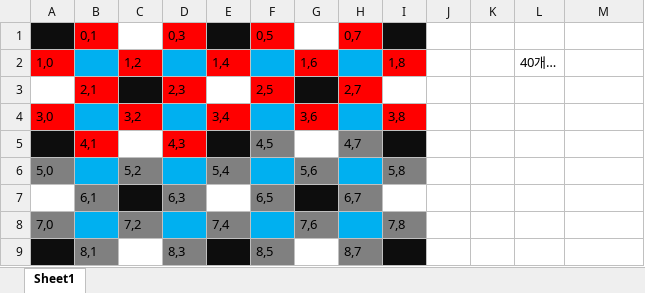
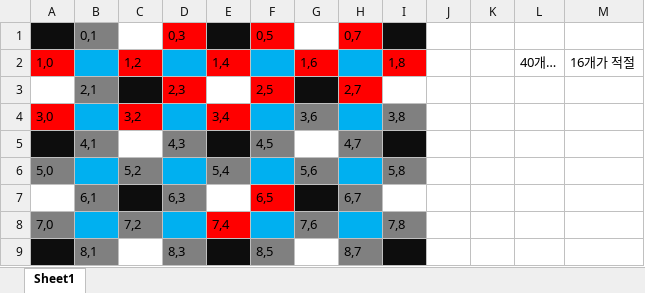
Before and after one commit to Maze-of-memories/origin, an Excel workbook: 미로 알고리즘 색칠공부.xlsx, sheet Sheet1, drawn as a sheet; values as stored, in another font and other column widths than the file's, no borders; the diff names each change by its address in the sheet, - before the commit and + after, or states it on an @@ line.

Commit message:
미로 생성 알고리즘 수정

```diff
--- a/미로 알고리즘 색칠공부.xlsx (sheet Sheet1)
+++ b/미로 알고리즘 색칠공부.xlsx (sheet Sheet1)
-B1 fill: #FF0000
+B1 fill: #808080
-M2: (empty)
+M2: 16개가 적절
-B3 fill: #FF0000
+B3 fill: #808080
-G4 fill: #FF0000
+G4 fill: #808080
-I4 fill: #FF0000
+I4 fill: #808080
-B5 fill: #FF0000
+B5 fill: #808080
-D5 fill: #FF0000
+D5 fill: #808080
-F7 fill: #808080
+F7 fill: #FF0000
-E8 fill: #808080
+E8 fill: #FF0000
```
Also changed, not shown: 9 other files.
